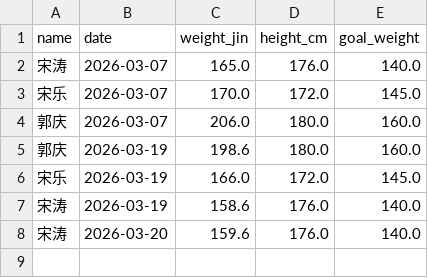
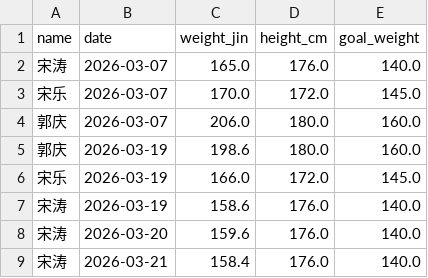
Before and after one commit to stcup728-dotcom/weight_tracker_yuanshangwa, a CSV file: weight_data.csv, drawn as a sheet.

Commit message:
Update weight data by Streamlit at 2026-03-21

```diff
--- a/weight_data.csv
+++ b/weight_data.csv
@@ -8 +8,2 @@ name,date,weight_jin,height_cm,goal_weight
 宋涛,2026-03-20,159.6,176.0,140.0
+宋涛,2026-03-21,158.4,176.0,140.0
```
